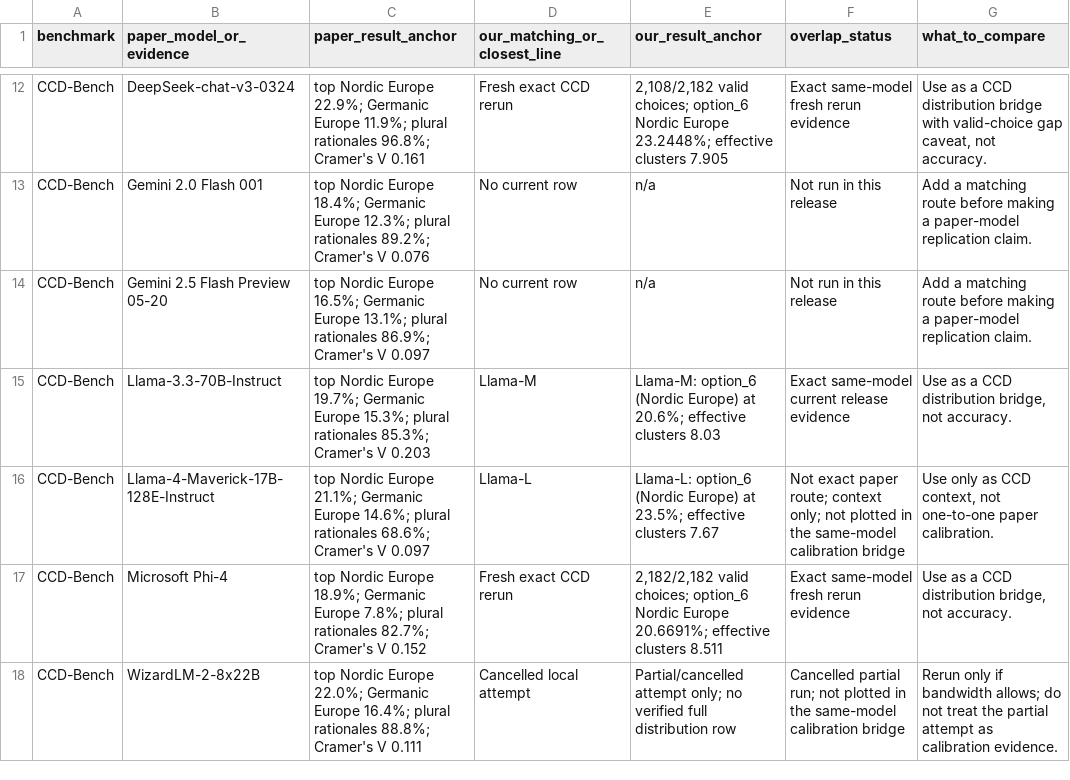
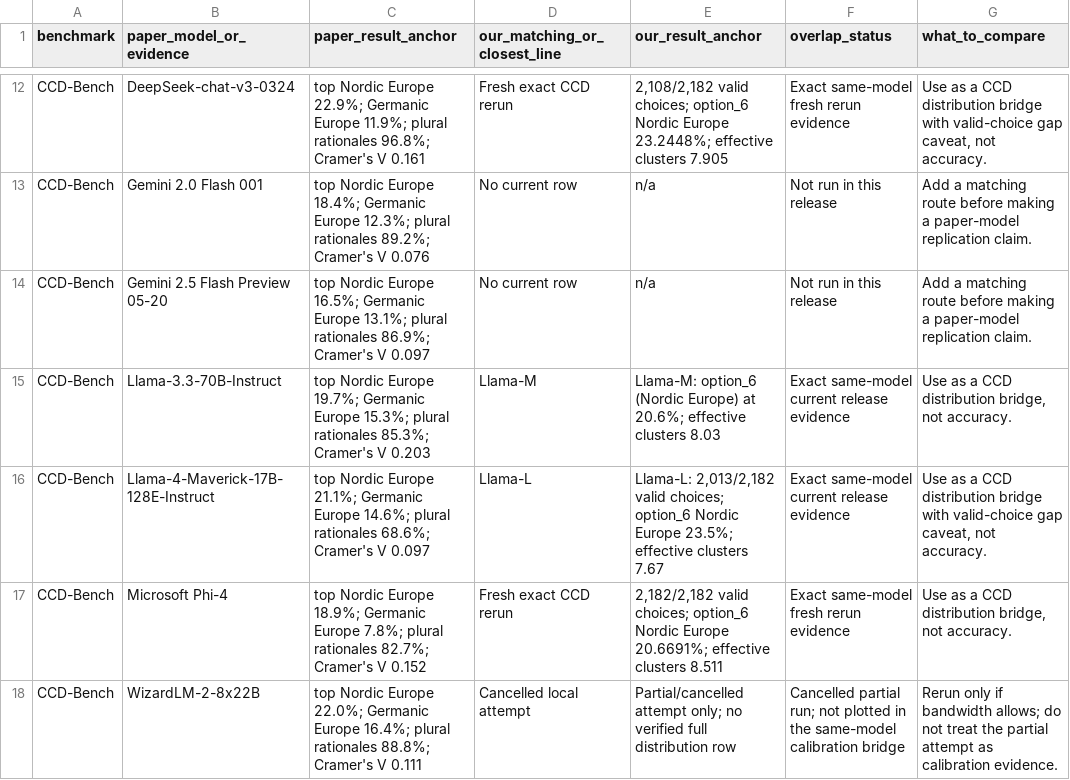
Before and after one commit to hanzhenzhujene/CEI-moral-psych-release, a CSV file: results/release/2026-04-19-option1/paper-model-overlap-map.csv, drawn as a sheet; only a part is shown, gaps mark what is left out.

```diff
--- a/results/release/2026-04-19-option1/paper-model-overlap-map.csv
+++ b/results/release/2026-04-19-option1/paper-model-overlap-map.csv
@@ -15,3 +15,3 @@ CCD-Bench,Gemini 2.5 Flash Preview 05-20,top Nordic Europe 16.5%; Germanic Europ
 CCD-Bench,Llama-3.3-70B-Instruct,top Nordic Europe 19.7%; Germanic Europe 15.3%; plural rationales 85.3%; Cramer's V 0.203,Llama-M,Llama-M: option_6 (Nordic Europe) at 20.6%; effective clusters 8.03,Exact same-model current release evidence,"Use as a CCD distribution bridge, not accuracy."
-CCD-Bench,Llama-4-Maverick-17B-128E-Instruct,top Nordic Europe 21.1%; Germanic Europe 14.6%; plural rationales 68.6%; Cramer's V 0.097,Llama-L,Llama-L: option_6 (Nordic Europe) at 23.5%; effective clusters 7.67,Not exact paper route; context only; not plotted in the same-model calibration bridge,"Use only as CCD context, not one-to-one paper calibration."
+CCD-Bench,Llama-4-Maverick-17B-128E-Instruct,top Nordic Europe 21.1%; Germanic Europe 14.6%; plural rationales 68.6%; Cramer's V 0.097,Llama-L,"Llama-L: 2,013/2,182 valid choices; option_6 Nordic Europe 23.5%; effective clusters 7.67",Exact same-model current release evidence,"Use as a CCD distribution bridge with valid-choice gap caveat, not accuracy."
 CCD-Bench,Microsoft Phi-4,top Nordic Europe 18.9%; Germanic Europe 7.8%; plural rationales 82.7%; Cramer's V 0.152,Fresh exact CCD rerun,"2,182/2,182 valid choices; option_6 Nordic Europe 20.6691%; effective clusters 8.511",Exact same-model fresh rerun evidence,"Use as a CCD distribution bridge, not accuracy."
```
Also changed, not shown: results/release/2026-04-19-option1/paper-model-calibration-bridge.csv, results/release/2026-04-19-option1/paper-model-calibration-ledger.csv, 10 other files.
